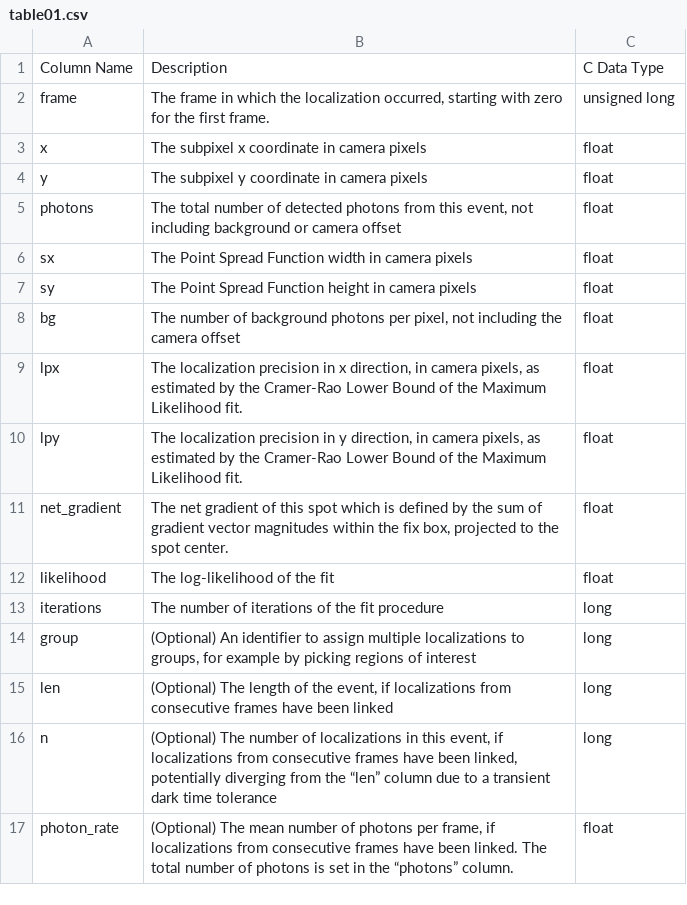
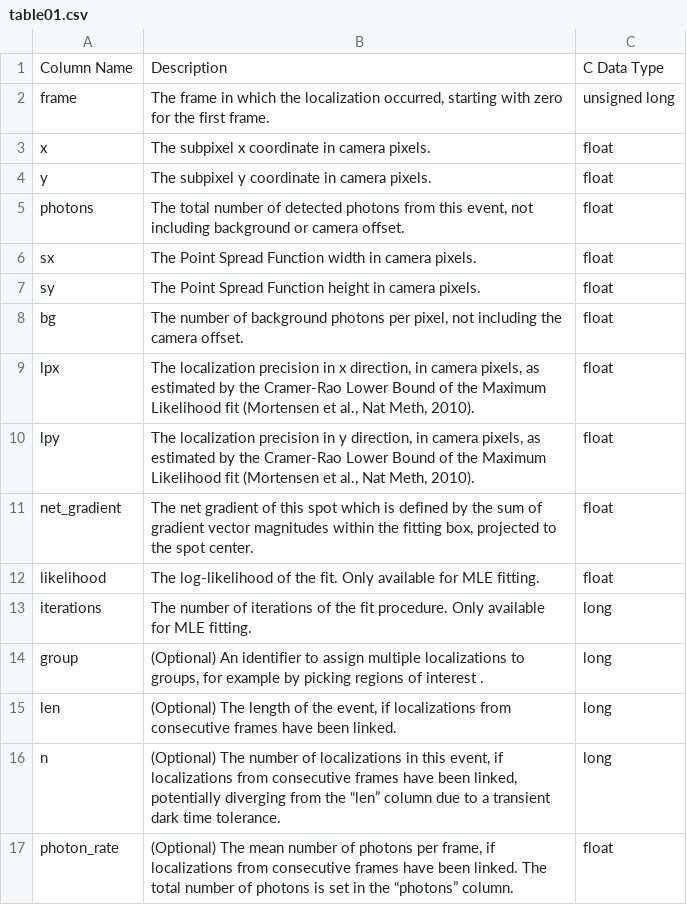
Before and after one commit to jungmannlab/picasso, a CSV file: docs/table01.csv, drawn as a sheet.

```diff
--- a/docs/table01.csv
+++ b/docs/table01.csv
@@ -2,16 +2,16 @@
 frame ,"The frame in which the localization occurred, starting with zero for the first frame. ",unsigned long
-x ,The subpixel x coordinate in camera pixels ,float
-y ,The subpixel y coordinate in camera pixels ,float
-photons ,"The total number of detected photons from this event, not including background or camera offset ",float
-sx ,The Point Spread Function width in camera pixels ,float
-sy ,The Point Spread Function height in camera pixels ,float
-bg ,"The number of background photons per pixel, not including the camera offset ",float
-lpx ,"The localization precision in x direction, in camera pixels, as estimated by the Cramer-Rao Lower Bound of the Maximum Likelihood fit. ",float
-lpy ,"The localization precision in y direction, in camera pixels, as estimated by the Cramer-Rao Lower Bound of the Maximum Likelihood fit. ",float
-net_gradient ,"The net gradient of this spot which is defined by the sum of gradient vector magnitudes within the fix box, projected to the spot center. ",float
-likelihood ,The log-likelihood of the fit ,float
-iterations ,The number of iterations of the fit procedure ,long
-group ,"(Optional) An identifier to assign multiple localizations to groups, for example by picking regions of interest ",long
-len ,"(Optional) The length of the event, if localizations from consecutive frames have been linked ",long
-n ,"(Optional) The number of localizations in this event, if localizations from consecutive frames have been linked, potentially diverging from the “len” column due to a transient dark time tolerance ",long
+x ,The subpixel x coordinate in camera pixels.,float
+y ,The subpixel y coordinate in camera pixels.,float
+photons ,"The total number of detected photons from this event, not including background or camera offset.",float
+sx ,The Point Spread Function width in camera pixels.,float
+sy ,The Point Spread Function height in camera pixels.,float
+bg ,"The number of background photons per pixel, not including the camera offset.",float
+lpx ,"The localization precision in x direction, in camera pixels, as estimated by the Cramer-Rao Lower Bound of the Maximum Likelihood fit (Mortensen et al., Nat Meth, 2010). ",float
+lpy ,"The localization precision in y direction, in camera pixels, as estimated by the Cramer-Rao Lower Bound of the Maximum Likelihood fit (Mortensen et al., Nat Meth, 2010). ",float
+net_gradient ,"The net gradient of this spot which is defined by the sum of gradient vector magnitudes within the fitting box, projected to the spot center. ",float
+likelihood ,The log-likelihood of the fit. Only available for MLE fitting.,float
+iterations ,The number of iterations of the fit procedure. Only available for MLE fitting.,long
+group ,"(Optional) An identifier to assign multiple localizations to groups, for example by picking regions of interest .",long
+len ,"(Optional) The length of the event, if localizations from consecutive frames have been linked.",long
+n ,"(Optional) The number of localizations in this event, if localizations from consecutive frames have been linked, potentially diverging from the “len” column due to a transient dark time tolerance.",long
 photon_rate ,"(Optional) The mean number of photons per frame, if localizations from consecutive frames have been linked. The total number of photons is set in the “photons” column. ",float
```
Also changed, not shown: 2 other files.
